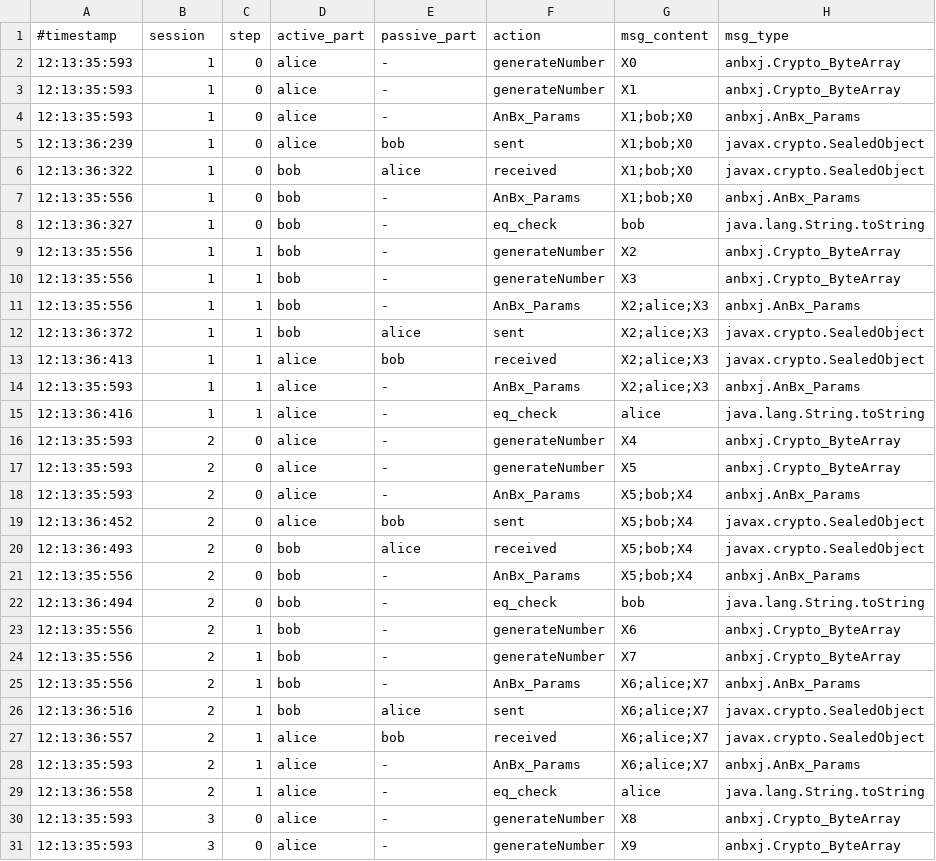
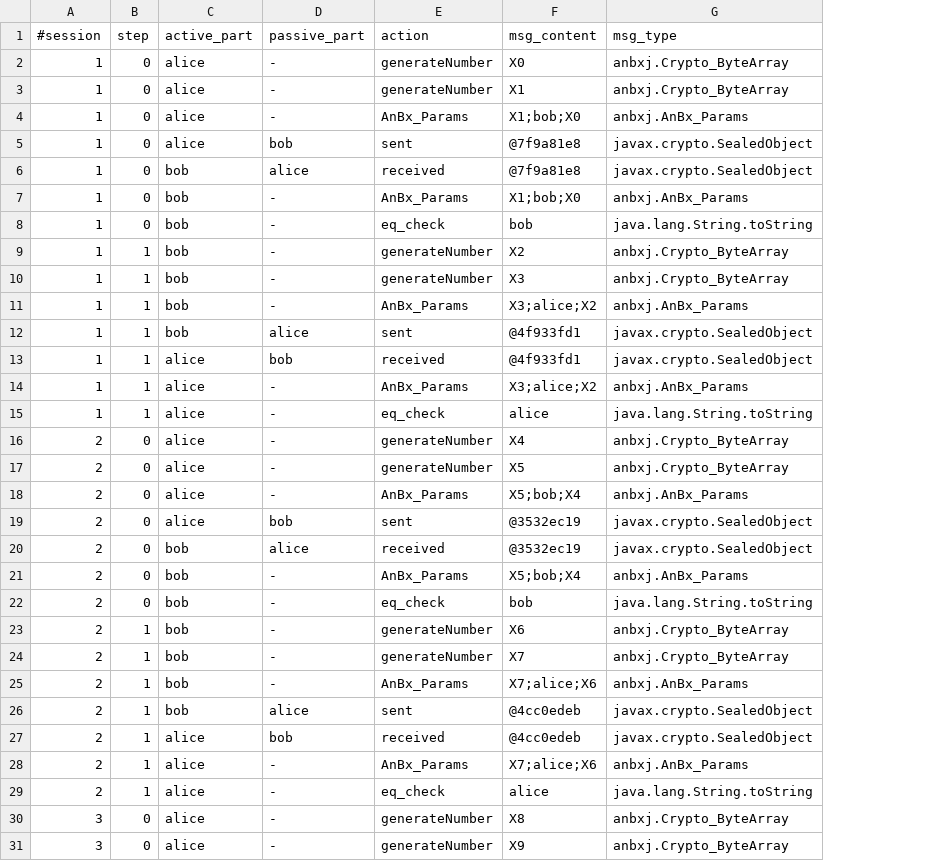
Before and after one commit to 846088romeo/tfg, a CSV file: casos_prueba/output_files/ISOSK2PMAP.csv, drawn as a sheet; only a part is shown; removed rows and columns are numbered as before the commit, all else as after; the diff covers the shown part only; the diff names each change by its address in the sheet, - before the commit and + after, or states it on an @@ line.

```diff
--- a/casos_prueba/output_files/ISOSK2PMAP.csv
+++ b/casos_prueba/output_files/ISOSK2PMAP.csv
-column A (#timestamp), rows 2-31: 12:13:35:593 | 12:13:35:593 | 12:13:35:593 | 12:13:36:239 | 12:13:36:322 | 12:13:35:556 | 12:13:36:327 | 12:13:35:556 | 12:13:35:556 | 12:13:35:556 | 12:13:36:372 | 12:13:36:413 | 12:13:35:593 | 12:13:36:416 | 12:13:35:593 | 12:13:35:593 | 12:13:35:593 | 12:13:36:452 | 12:13:36:493 | 12:13:35:556 | 12:13:36:494 | 12:13:35:556 | 12:13:35:556 | 12:13:35:556 | 12:13:36:516 | 12:13:36:557 | 12:13:35:593 | 12:13:36:558 | 12:13:35:593 | 12:13:35:593
-A1: session
+A1: #session
-F5:F6 (msg_content): X1;bob;X0
+F5:F6 (msg_content): @7f9a81e8
-F11 (msg_content): X2;alice;X3
+F11 (msg_content): X3;alice;X2
-F12:F13 (msg_content): X2;alice;X3
+F12:F13 (msg_content): @4f933fd1
-F14 (msg_content): X2;alice;X3
+F14 (msg_content): X3;alice;X2
-F19:F20 (msg_content): X5;bob;X4
+F19:F20 (msg_content): @3532ec19
-F25 (msg_content): X6;alice;X7
+F25 (msg_content): X7;alice;X6
-F26:F27 (msg_content): X6;alice;X7
+F26:F27 (msg_content): @4cc0edeb
-F28 (msg_content): X6;alice;X7
+F28 (msg_content): X7;alice;X6
```
Also changed, not shown: 48 edited cells elsewhere in this file, casos_prueba/output_files/AndrewSecureRPC.csv, casos_prueba/output_files/AndrewSecureRPC_replay.csv, 29 other files.
